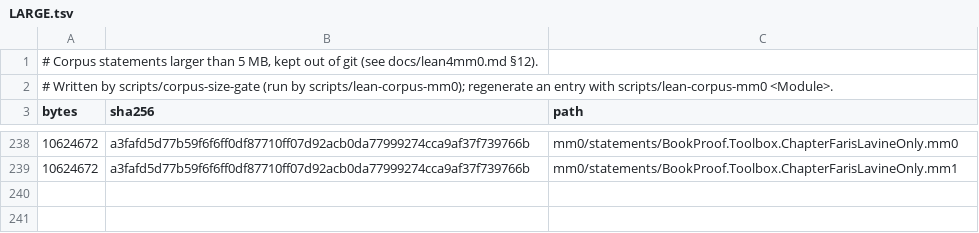
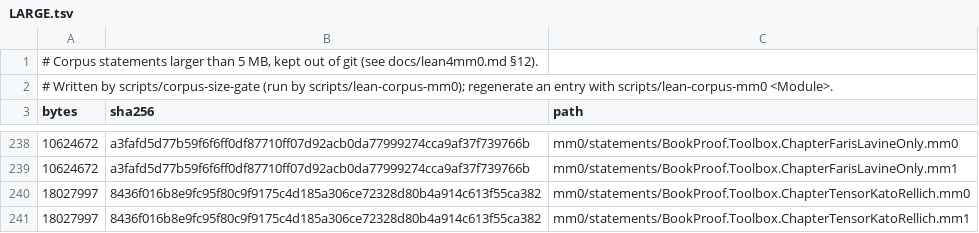
Before and after one commit to leonardopedro/australVM, a TSV file: mm0/statements/LARGE.tsv, drawn as a sheet; only a part is shown, gaps mark what is left out; the diff names each change by its address in the sheet, - before the commit and + after, or states it on an @@ line.

```diff
--- a/mm0/statements/LARGE.tsv
+++ b/mm0/statements/LARGE.tsv
+row 240: 18027997 | 8436f016b8e9fc95f80c9f9175c4d185a306ce72328d80b4a914c613f55ca382 | mm0/statements/BookProof.Toolbox.ChapterTensorKatoRellich.mm0
+row 241: 18027997 | 8436f016b8e9fc95f80c9f9175c4d185a306ce72328d80b4a914c613f55ca382 | mm0/statements/BookProof.Toolbox.ChapterTensorKatoRellich.mm1
```
Also changed, not shown: 26 other files.
